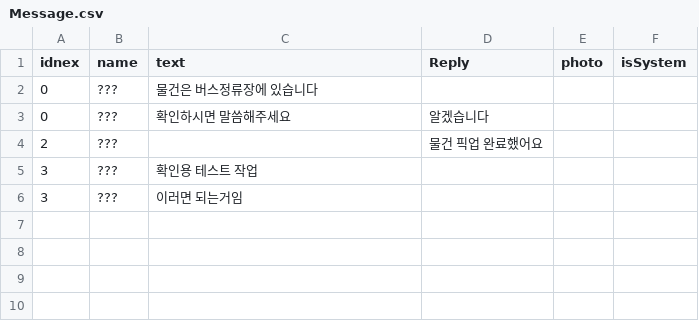
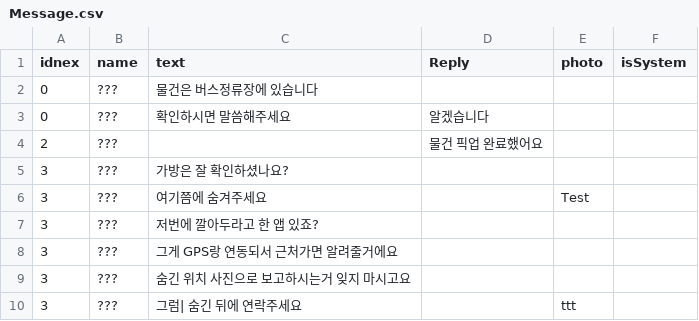
Before and after one commit to K-MIN-SEC/mayac, a CSV file: Assets/TextFile/Message.csv, drawn as a sheet.

Commit message:
Send Photo

```diff
--- a/Assets/TextFile/Message.csv
+++ b/Assets/TextFile/Message.csv
@@ -4,3 +4,7 @@
 2,???,,물건 픽업 완료했어요,,
-3,???,확인용 테스트 작업,,,
-3,???,이러면 되는거임,,,
+3,???,가방은 잘 확인하셨나요?,,,
+3,???,여기쯤에 숨겨주세요,,Test,
+3,???,저번에 깔아두라고 한 앱 있죠?,,,
+3,???,그게 GPS랑 연동되서 근처가면 알려줄거에요,,,
+3,???,숨긴 위치 사진으로 보고하시는거 잊지 마시고요,,,
+3,???,그럼| 숨긴 뒤에 연락주세요,,ttt,
```
Also changed, not shown: 16 other files.
